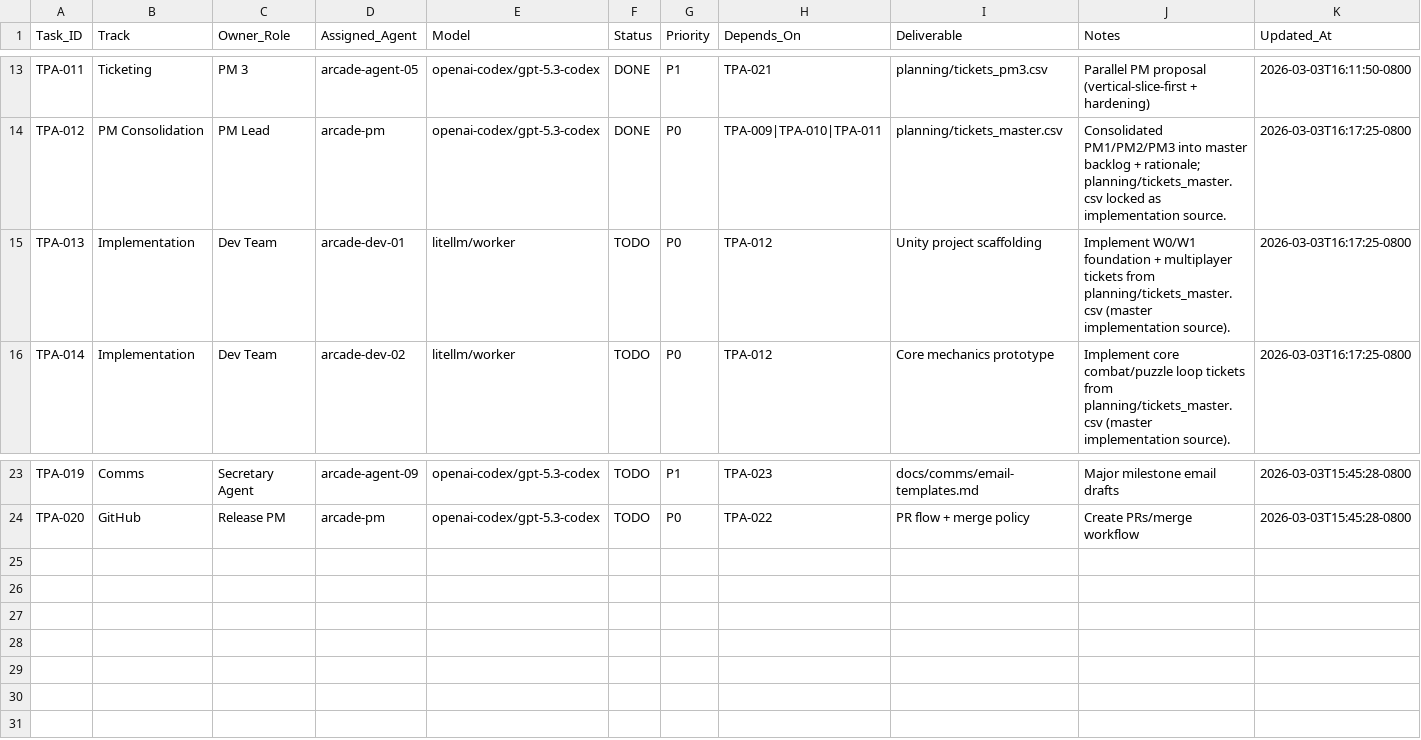
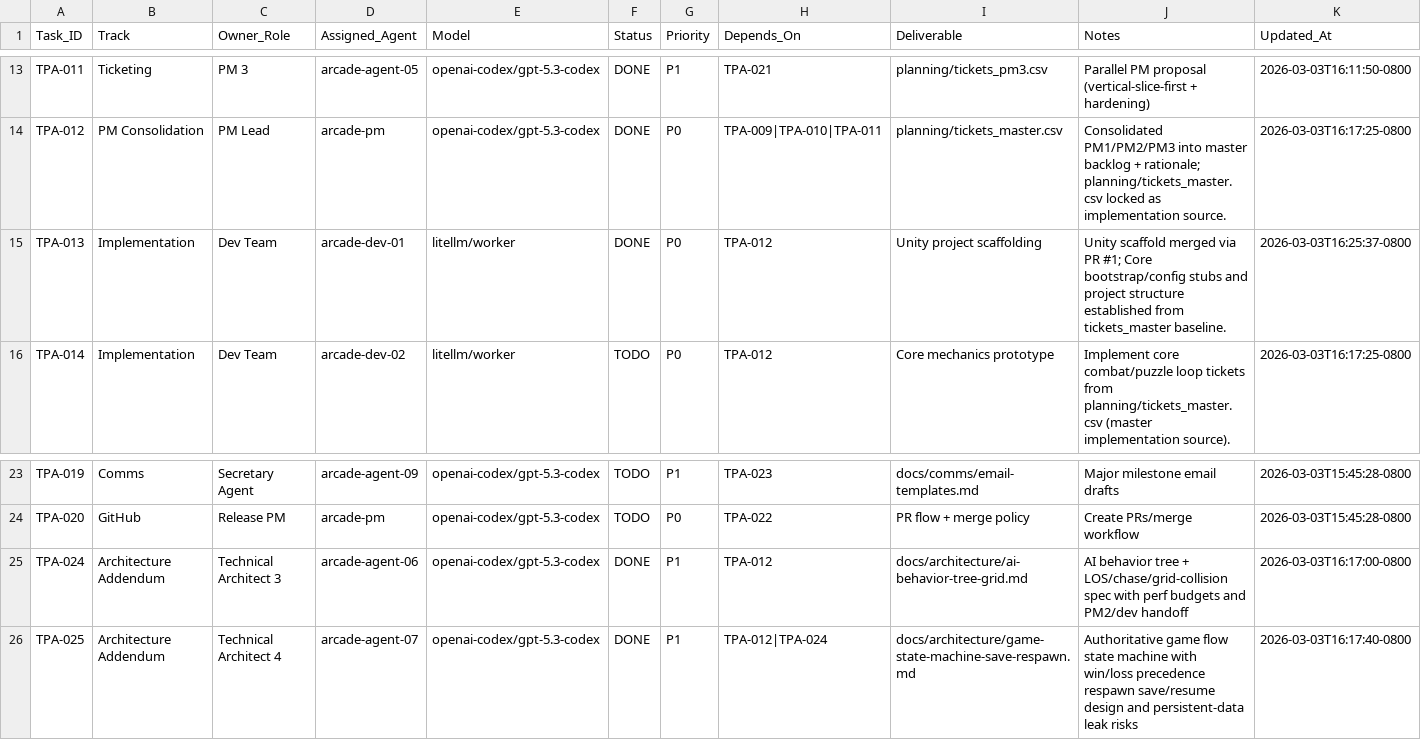
Before and after one commit to joenewbry/tank-puzzle-assault, a CSV file: planning/workflow.csv, drawn as a sheet; only a part is shown, gaps mark what is left out.

Commit message:
TPA-013: mark scaffold complete after PR #1 merge

```diff
--- a/planning/workflow.csv
+++ b/planning/workflow.csv
@@ -14,3 +14,3 @@ TPA-011,Ticketing,PM 3,arcade-agent-05,openai-codex/gpt-5.3-codex,DONE,P1,TPA-02
 TPA-012,PM Consolidation,PM Lead,arcade-pm,openai-codex/gpt-5.3-codex,DONE,P0,TPA-009|TPA-010|TPA-011,planning/tickets_master.csv,Consolidated PM1/PM2/PM3 into master backlog + rationale; planning/tickets_master.csv locked as implementation source.,2026-03-03T16:17:25-0800
-TPA-013,Implementation,Dev Team,arcade-dev-01,litellm/worker,TODO,P0,TPA-012,Unity project scaffolding,Implement W0/W1 foundation + multiplayer tickets from planning/tickets_master.csv (master implementation source).,2026-03-03T16:17:25-0800
+TPA-013,Implementation,Dev Team,arcade-dev-01,litellm/worker,DONE,P0,TPA-012,Unity project scaffolding,Unity scaffold merged via PR #1; Core bootstrap/config stubs and project structure established from tickets_master baseline.,2026-03-03T16:25:37-0800
 TPA-014,Implementation,Dev Team,arcade-dev-02,litellm/worker,TODO,P0,TPA-012,Core mechanics prototype,Implement core combat/puzzle loop tickets from planning/tickets_master.csv (master implementation source).,2026-03-03T16:17:25-0800
@@ -24 +24,3 @@ TPA-019,Comms,Secretary Agent,arcade-agent-09,openai-codex/gpt-5.3-codex,TODO,P1
 TPA-020,GitHub,Release PM,arcade-pm,openai-codex/gpt-5.3-codex,TODO,P0,TPA-022,PR flow + merge policy,Create PRs/merge workflow,2026-03-03T15:45:28-0800
+TPA-024,Architecture Addendum,Technical Architect 3,arcade-agent-06,openai-codex/gpt-5.3-codex,DONE,P1,TPA-012,docs/architecture/ai-behavior-tree-grid.md,AI behavior tree + LOS/chase/grid-collision spec with perf budgets and PM2/dev handoff,2026-03-03T16:17:00-0800
+TPA-025,Architecture Addendum,Technical Architect 4,arcade-agent-07,openai-codex/gpt-5.3-codex,DONE,P1,TPA-012|TPA-024,docs/architecture/game-state-machine-save-respawn.md,Authoritative game flow state machine with win/loss precedence respawn save/resume design and persistent-data leak risks,2026-03-03T16:17:40-0800
```
